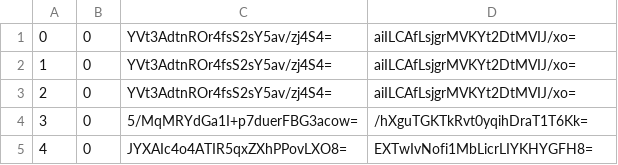
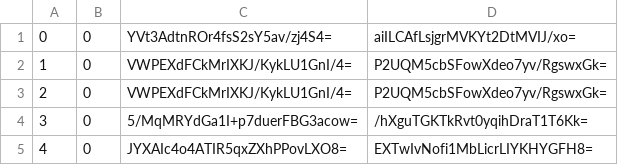
Before and after one commit to mochimochiomochi/mochicraftmap2, a CSV file: overworld/tiles/zoom.-1/metadata/k.0.0.csv, drawn as a sheet; only a part is shown.

```diff
--- a/overworld/tiles/zoom.-1/metadata/k.0.0.csv
+++ b/overworld/tiles/zoom.-1/metadata/k.0.0.csv
@@ -1,4 +1,4 @@
 0,0,YVt3AdtnROr4fsS2sY5av/zj4S4=,aiILCAfLsjgrMVKYt2DtMVIJ/xo=
-1,0,YVt3AdtnROr4fsS2sY5av/zj4S4=,aiILCAfLsjgrMVKYt2DtMVIJ/xo=
-2,0,YVt3AdtnROr4fsS2sY5av/zj4S4=,aiILCAfLsjgrMVKYt2DtMVIJ/xo=
+1,0,VWPEXdFCkMrIXKJ/KykLU1GnI/4=,P2UQM5cbSFowXdeo7yv/RgswxGk=
+2,0,VWPEXdFCkMrIXKJ/KykLU1GnI/4=,P2UQM5cbSFowXdeo7yv/RgswxGk=
 3,0,5/MqMRYdGa1I+p7duerFBG3acow=,/hXguTGKTkRvt0yqihDraT1T6Kk=
```
Also changed, not shown: overworld/tiles/zoom.-1/metadata/k.1.1.csv, overworld/tiles/zoom.-2/metadata/k.0.0.csv, 14 other files.
